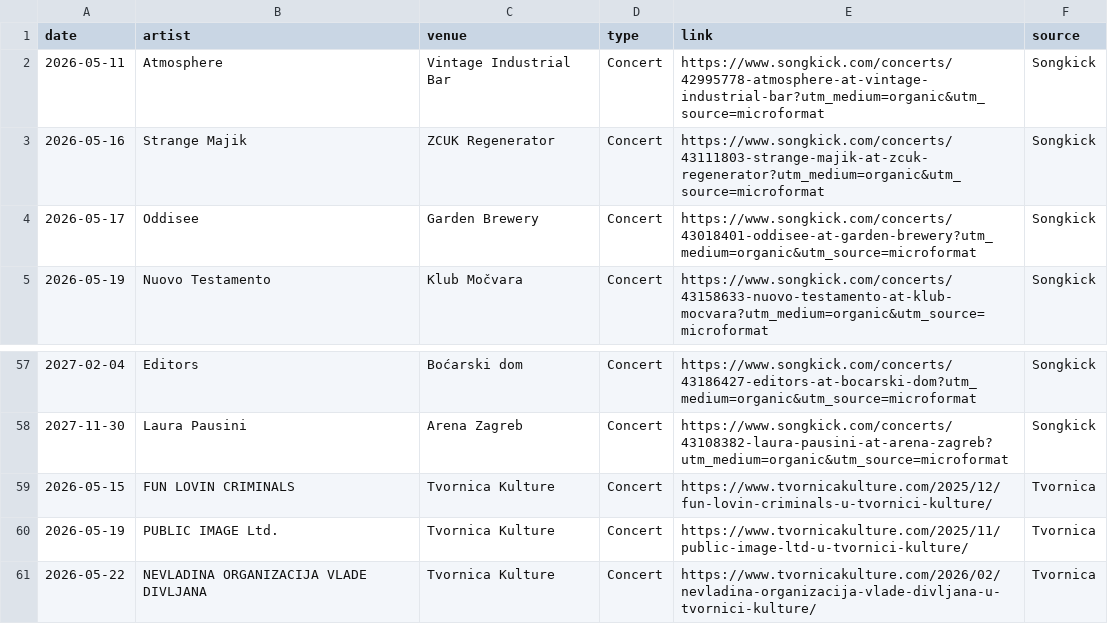
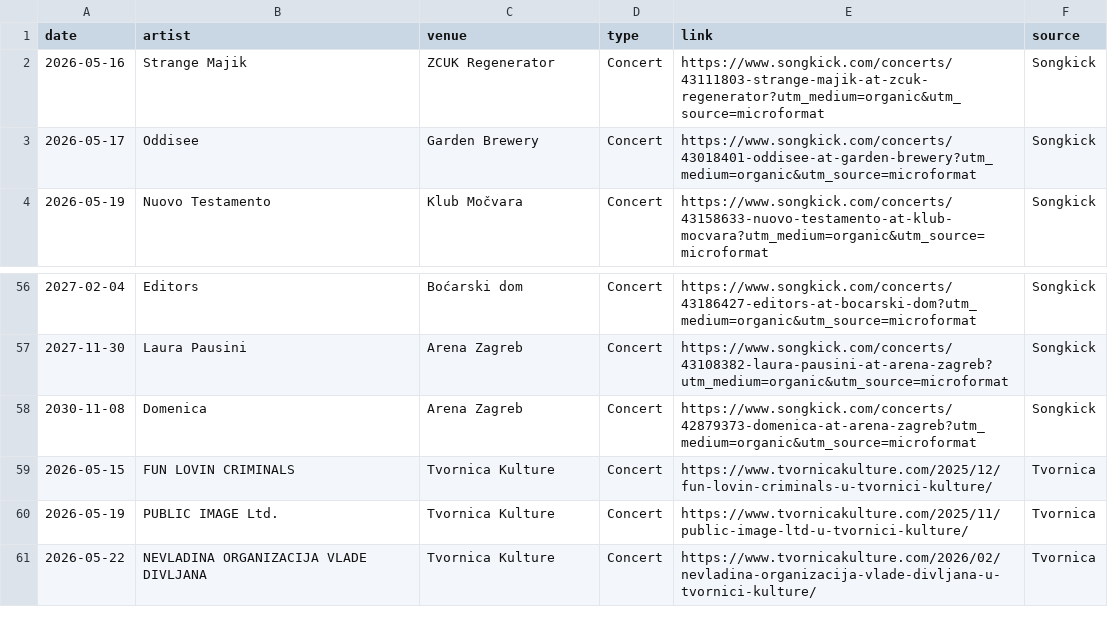
Before and after one commit to Marcellus12/zg_concerts, a CSV file: events.csv, drawn as a sheet; only a part is shown, gaps mark what is left out; removed rows and columns are numbered as before the commit, all else as after; the diff names each change by its address in the sheet, - before the commit and + after, or states it on an @@ line.

```diff
--- a/events.csv
+++ b/events.csv
-row 2: 2026-05-11 | Atmosphere | Vintage Industrial Bar | Concert | https://www.songkick.com/concerts/42995778-atmosphere-at-vintage-industrial-bar?utm_medium=organic&utm_source=microformat | Songkick
+row 58: 2030-11-08 | Domenica | Arena Zagreb | Concert | https://www.songkick.com/concerts/42879373-domenica-at-arena-zagreb?utm_medium=organic&utm_source=microformat | Songkick
```
Also changed, not shown: 2 other files.
